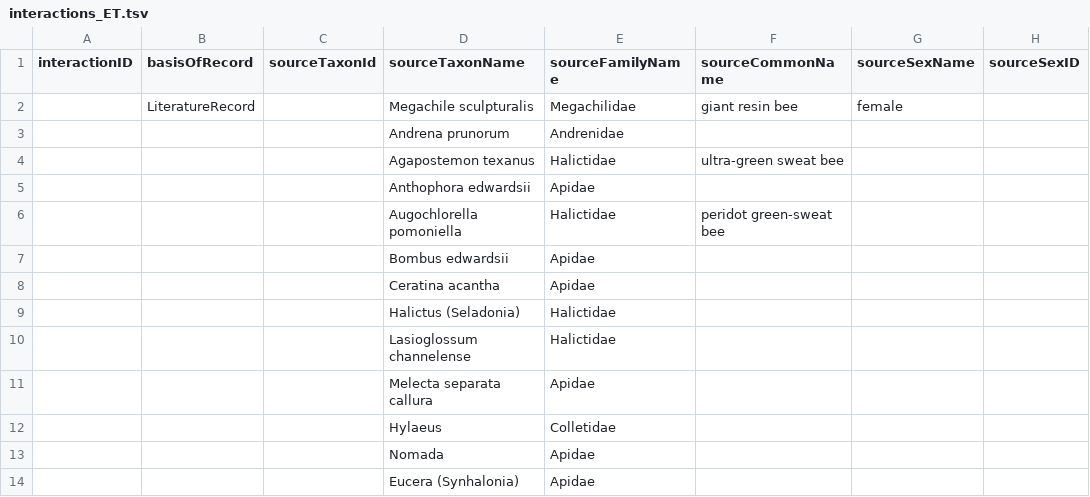
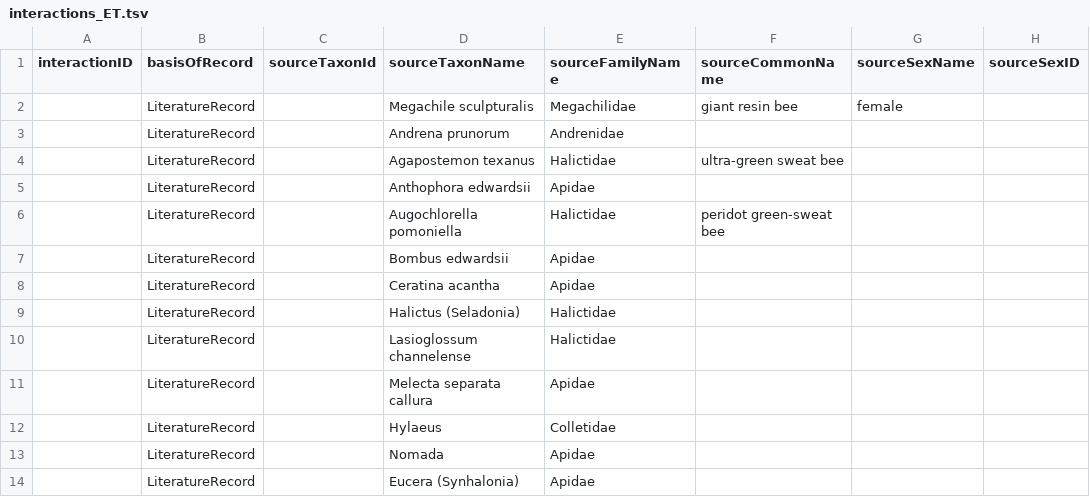
Before and after one commit to seltmann/bee-interaction-database, a TSV file: interactions_ET.tsv, drawn as a sheet; only a part is shown; the diff names each change by its address in the sheet, - before the commit and + after, or states it on an @@ line.

Commit message:
Add files via upload

```diff
--- a/interactions_ET.tsv
+++ b/interactions_ET.tsv
-B3:B14 (basisOfRecord): (empty)
+B3:B14 (basisOfRecord): LiteratureRecord
```
